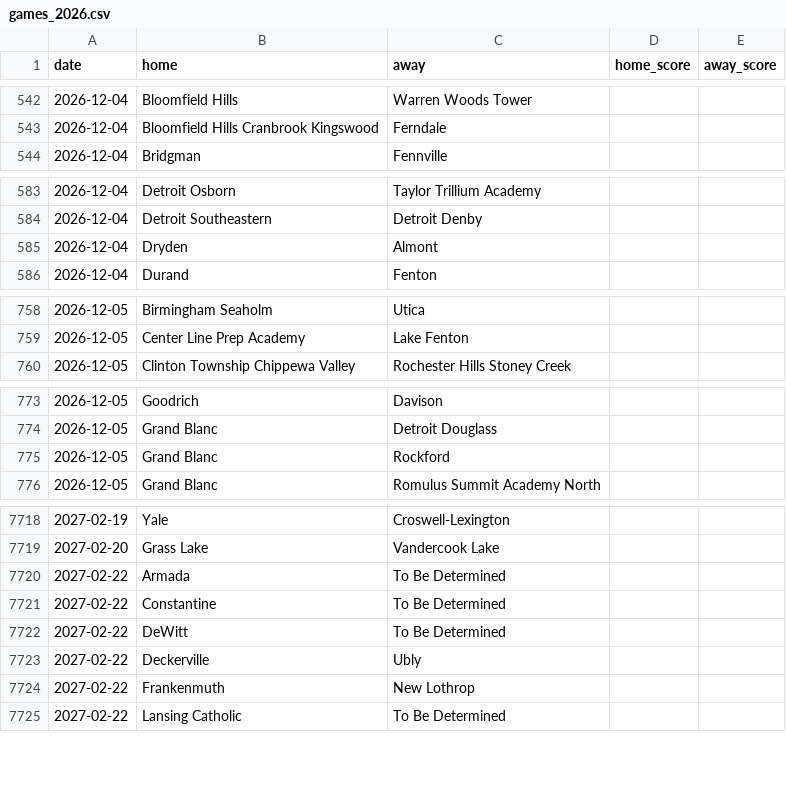
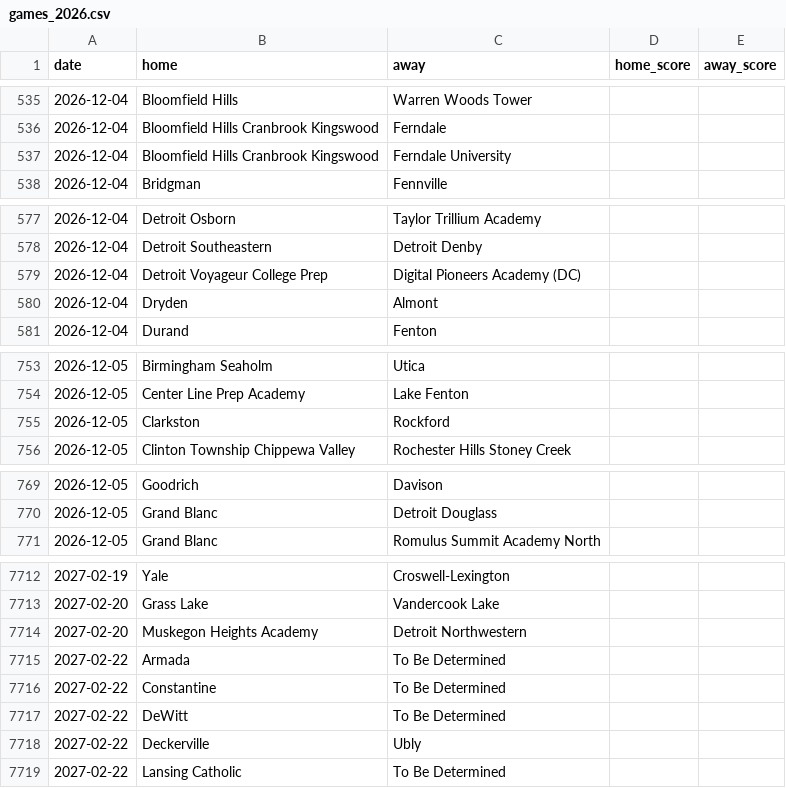
Before and after one commit to YutongHanOfficial/mi-basketball-predictor, a CSV file: games_2026.csv, drawn as a sheet; only a part is shown, gaps mark what is left out; the diff covers the shown part only.

```diff
--- a/games_2026.csv
+++ b/games_2026.csv
@@ -543,2 +536,3 @@ date,home,away,home_score,away_score
 2026-12-04,Bloomfield Hills Cranbrook Kingswood,Ferndale,,
+2026-12-04,Bloomfield Hills Cranbrook Kingswood,Ferndale University,,
 2026-12-04,Bridgman,Fennville,,
@@ -584,2 +578,3 @@ date,home,away,home_score,away_score
 2026-12-04,Detroit Southeastern,Detroit Denby,,
+2026-12-04,Detroit Voyageur College Prep,Digital Pioneers Academy (DC),,
 2026-12-04,Dryden,Almont,,
@@ -759,2 +754,3 @@ date,home,away,home_score,away_score
 2026-12-05,Center Line Prep Academy,Lake Fenton,,
+2026-12-05,Clarkston,Rockford,,
 2026-12-05,Clinton Township Chippewa Valley,Rochester Hills Stoney Creek,,
@@ -774,3 +770,2 @@ date,home,away,home_score,away_score
 2026-12-05,Grand Blanc,Detroit Douglass,,
-2026-12-05,Grand Blanc,Rockford,,
 2026-12-05,Grand Blanc,Romulus Summit Academy North,,
@@ -7719,2 +7713,3 @@ date,home,away,home_score,away_score
 2027-02-20,Grass Lake,Vandercook Lake,,
+2027-02-20,Muskegon Heights Academy,Detroit Northwestern,,
 2027-02-22,Armada,To Be Determined,,
@@ -7723,3 +7718,2 @@ date,home,away,home_score,away_score
 2027-02-22,Deckerville,Ubly,,
-2027-02-22,Frankenmuth,New Lothrop,,
 2027-02-22,Lansing Catholic,To Be Determined,,
```
Also changed, not shown: 23 added rows, 30 removed rows and 7 edited cells elsewhere in this file.
